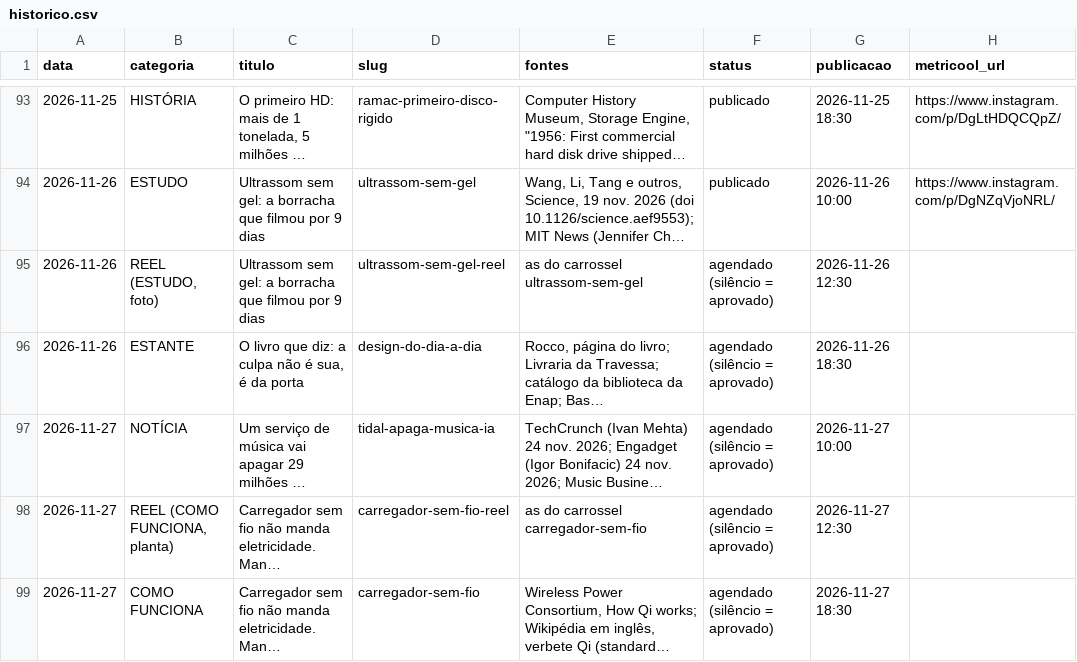
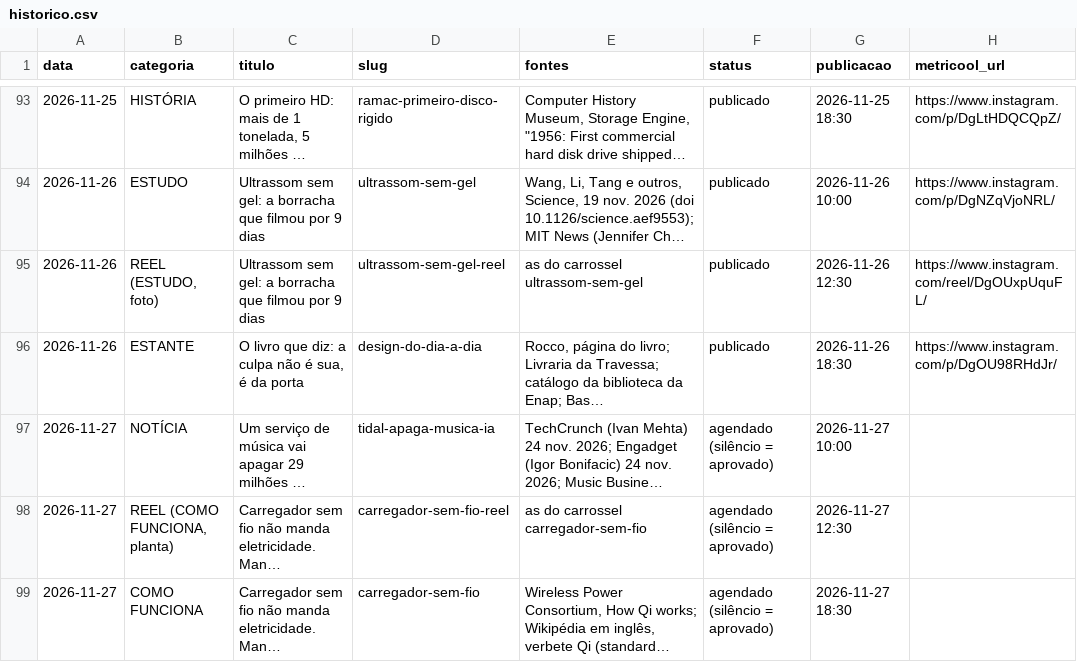
Before and after one commit to pedrofavero/techroombr-posts, a CSV file: posts/historico.csv, drawn as a sheet; only a part is shown, gaps mark what is left out; long unchanged cells end in …; the diff names each change by its address in the sheet, - before the commit and + after, or states it on an @@ line.

```diff
--- a/posts/historico.csv
+++ b/posts/historico.csv
-F95:F96 (status): agendado (silêncio = aprovado)
+F95:F96 (status): publicado
-H95 (metricool_url): (empty)
+H95 (metricool_url): https://www.instagram.com/reel/DgOUxpUquFL/
-H96 (metricool_url): (empty)
+H96 (metricool_url): https://www.instagram.com/p/DgOU98RHdJr/
```
Also changed, not shown: 4 other files.
